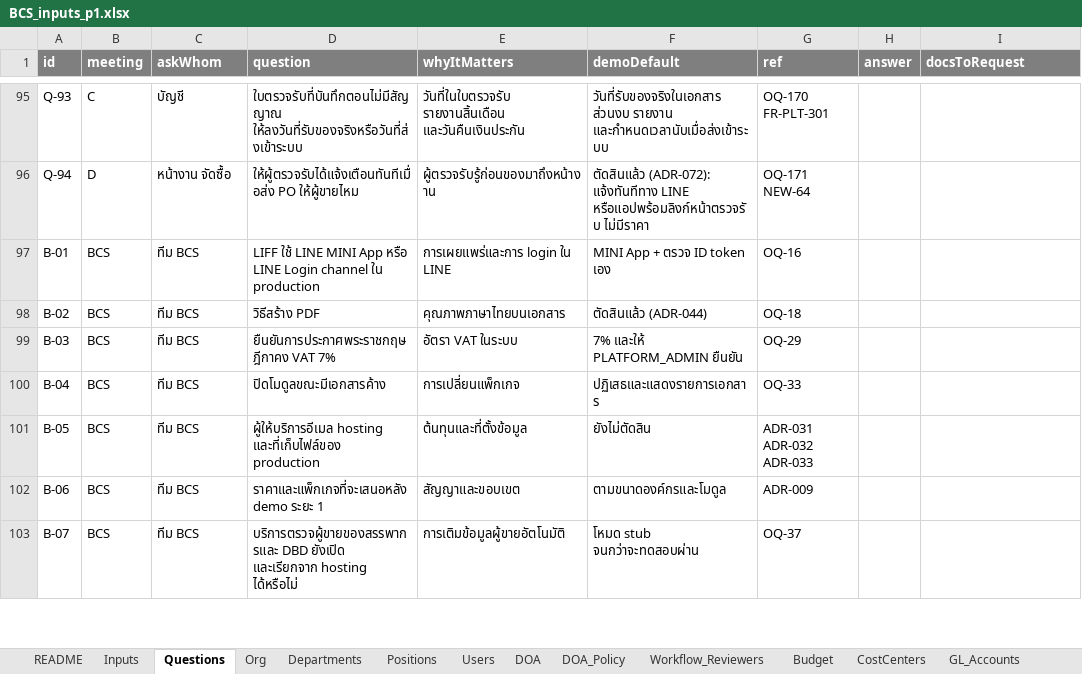
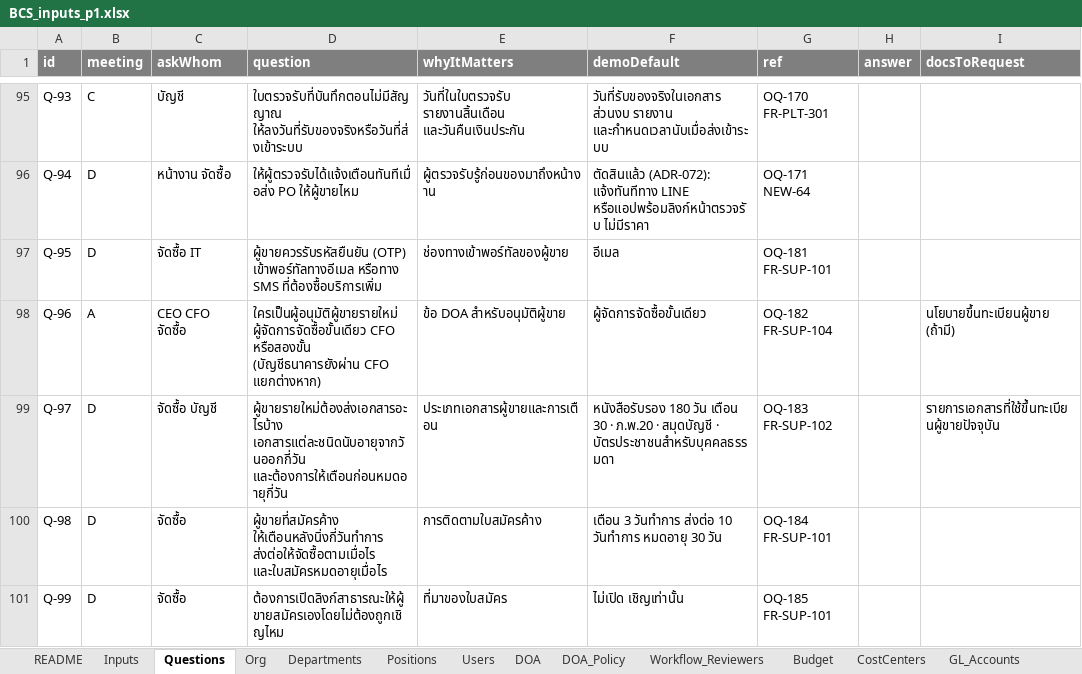
Before and after one commit to keng-tavorn/bcs, an Excel workbook: docs/inputs/BCS_inputs_p1.xlsx, sheet Questions, drawn as a sheet; only a part is shown, gaps mark what is left out; the shorter side is filled out with more unchanged rows; values as stored, in another font and other column widths than the file's, no borders; the diff covers the shown part only; the diff names each change by its address in the sheet, - before the commit and + after, or states it on an @@ line.

```diff
--- a/docs/inputs/BCS_inputs_p1.xlsx (sheet Questions)
+++ b/docs/inputs/BCS_inputs_p1.xlsx (sheet Questions)
+row 97: Q-95 | D | จัดซื้อ IT | ผู้ขายควรรับรหัสยืนยัน (OTP) เข้าพอร์ทัลทางอีเมล หรือทาง SMS ที่ต้องซื้อบริการเพิ่ม | ช่องทางเข้าพอร์ทัลของผู้ขาย | อีเมล | OQ-181 FR-SUP-101
+row 98: Q-96 | A | CEO CFO จัดซื้อ | ใครเป็นผู้อนุมัติผู้ขายรายใหม่ ผู้จัดการจัดซื้อขั้นเดียว CFO หรือสองขั้น (บัญชีธนาคารยังผ่าน CFO แยกต่างหาก) | ข้อ DOA สำหรับอนุมัติผู้ขาย | ผู้จัดการจัดซื้อขั้นเดียว | OQ-182 FR-SUP-104 |  | นโยบายขึ้นทะเบียนผู้ขาย (ถ้ามี)
+row 99: Q-97 | D | จัดซื้อ บัญชี | ผู้ขายรายใหม่ต้องส่งเอกสารอะไรบ้าง เอกสารแต่ละชนิดนับอายุจากวันออกกี่วัน และต้องการให้เตือนก่อนหมดอายุกี่วัน | ประเภทเอกสารผู้ขายและการเตือน | หนังสือรับรอง 180 วัน เตือน 30 · ภ.พ.20 · สมุดบัญชี · บัตรประชาชนสำหรับบุคคลธรรมดา | OQ-183 FR-SUP-102 |  | รายการเอกสารที่ใช้ขึ้นทะเบียนผู้ขายปัจจุบัน
+row 100: Q-98 | D | จัดซื้อ | ผู้ขายที่สมัครค้าง ให้เตือนหลังนิ่งกี่วันทำการ ส่งต่อให้จัดซื้อตามเมื่อไร และใบสมัครหมดอายุเมื่อไร | การติดตามใบสมัครค้าง | เตือน 3 วันทำการ ส่งต่อ 10 วันทำการ หมดอายุ 30 วัน | OQ-184 FR-SUP-101
+row 101: Q-99 | D | จัดซื้อ | ต้องการเปิดลิงก์สาธารณะให้ผู้ขายสมัครเองโดยไม่ต้องถูกเชิญไหม | ที่มาของใบสมัคร | ไม่เปิด เชิญเท่านั้น | OQ-185 FR-SUP-101
```
Also changed, not shown: 30 added rows elsewhere in this sheet, docs/inputs/BCS_inputs_real_template.xlsx, 40 other files.
